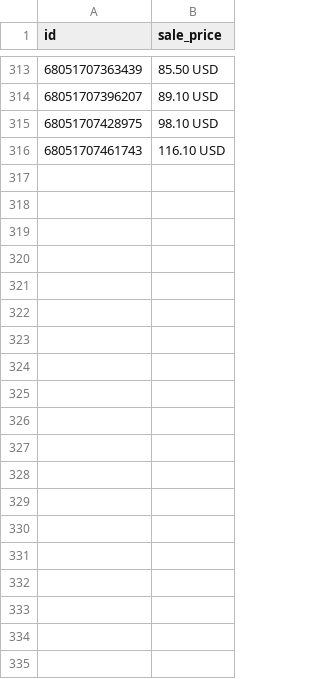
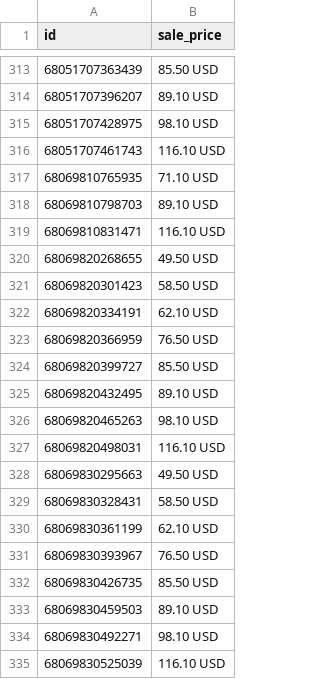
Before and after one commit to inksakeshop/gmc-feed, a CSV file: pinterest-sale-prices.csv, drawn as a sheet; only a part is shown, gaps mark what is left out.

Commit message:
Feed refresh 2026-10-30 18:00 CDT

```diff
--- a/pinterest-sale-prices.csv
+++ b/pinterest-sale-prices.csv
@@ -316 +316,20 @@
 "68051707461743","116.10 USD"
+"68069810765935","71.10 USD"
+"68069810798703","89.10 USD"
+"68069810831471","116.10 USD"
+"68069820268655","49.50 USD"
+"68069820301423","58.50 USD"
+"68069820334191","62.10 USD"
+"68069820366959","76.50 USD"
+"68069820399727","85.50 USD"
+"68069820432495","89.10 USD"
+"68069820465263","98.10 USD"
+"68069820498031","116.10 USD"
+"68069830295663","49.50 USD"
+"68069830328431","58.50 USD"
+"68069830361199","62.10 USD"
+"68069830393967","76.50 USD"
+"68069830426735","85.50 USD"
+"68069830459503","89.10 USD"
+"68069830492271","98.10 USD"
+"68069830525039","116.10 USD"
```
